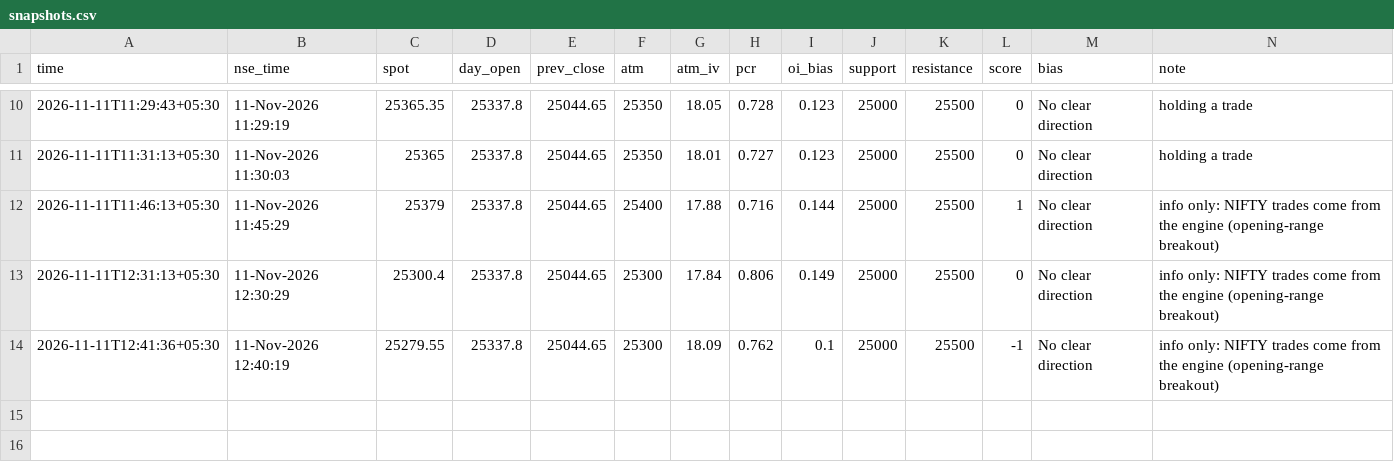
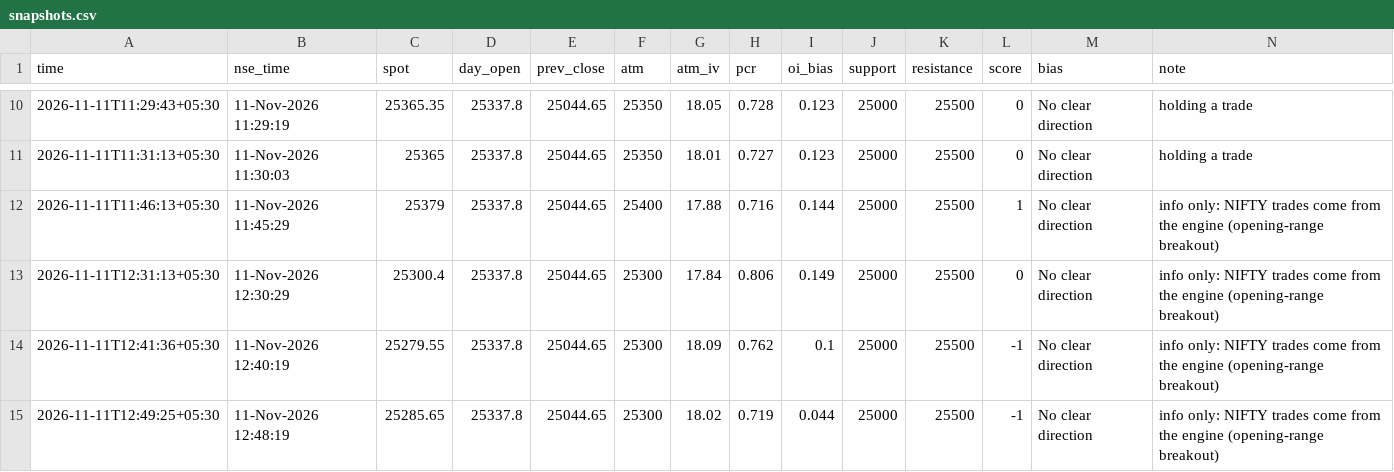
Before and after one commit to SriMouni/market-scanner, a CSV file: data/snapshots.csv, drawn as a sheet; only a part is shown, gaps mark what is left out; the diff names each change by its address in the sheet, - before the commit and + after, or states it on an @@ line.

```diff
--- a/data/snapshots.csv
+++ b/data/snapshots.csv
+row 15: 2026-11-11T12:49:25+05:30 | 11-Nov-2026 12:48:19 | 25285.65 | 25337.8 | 25044.65 | 25300 | 18.02 | 0.719 | 0.044 | 25000 | 25500 | -1 | No clear direction | info only: NIFTY trades come from the engine (opening-range breakout)
```
Also changed, not shown: 7 other files.
